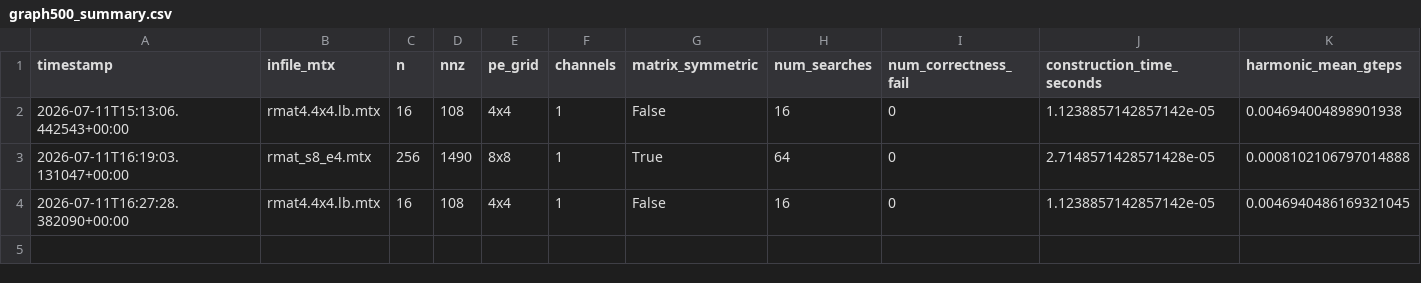
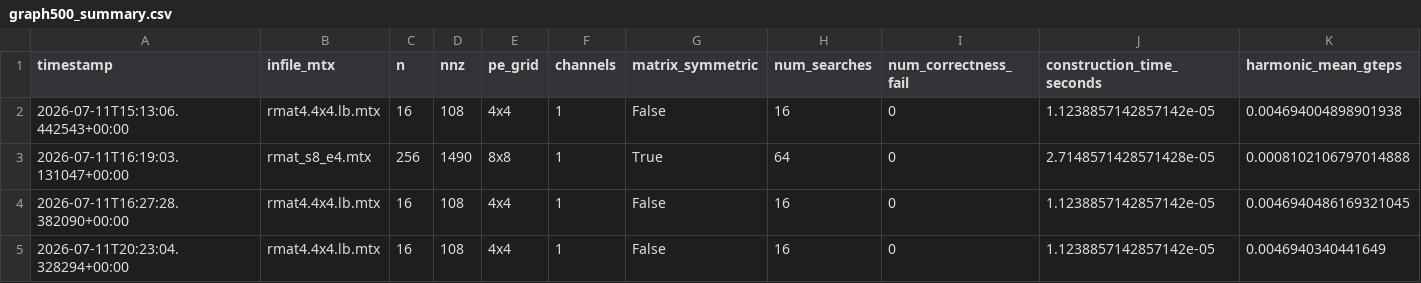
Before and after one commit to Elia-Belli/CereGraphs, a CSV file: spmv-hypersparse/bool_diag_spmv/graph500_summary.csv, drawn as a sheet; only a part is shown; rows hold the shown columns only; the diff names each change by its address in the sheet, - before the commit and + after, or states it on an @@ line.

Commit message:
[fix] enforced GRAPH500 seed choice rules

```diff
--- a/spmv-hypersparse/bool_diag_spmv/graph500_summary.csv
+++ b/spmv-hypersparse/bool_diag_spmv/graph500_summary.csv
+row 5: 2026-07-11T20:23:04.328294+00:00 | rmat4.4x4.lb.mtx | 16 | 108 | 4x4 | 1 | False | 16 | 0 | 1.1238857142857142e-05 | 0.0046940340441649
```
Also changed, not shown: 3 other files.
